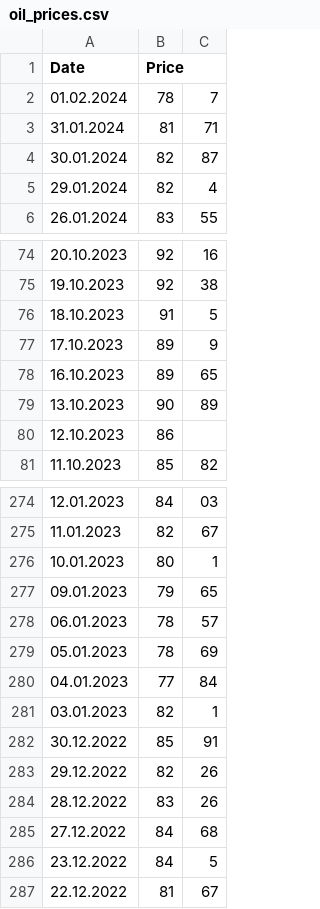
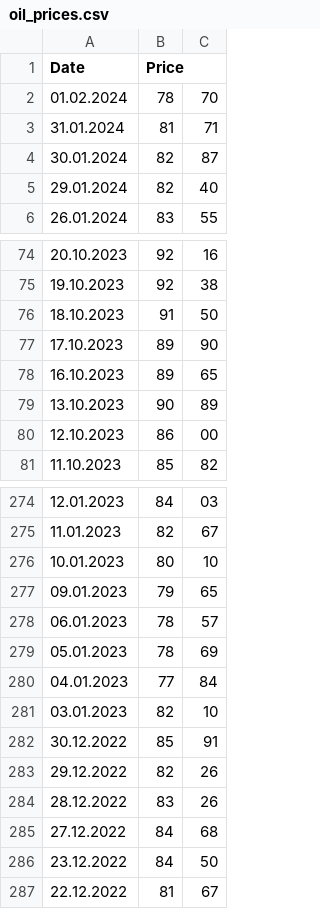
Before and after one commit to artemka1528/test, a CSV file: oil_prices.csv, drawn as a sheet; only a part is shown, gaps mark what is left out; the diff covers the shown part only.

```diff
--- a/oil_prices.csv
+++ b/oil_prices.csv
@@ -1,6 +1,6 @@
 Date,Price
-01.02.2024,78,7
+01.02.2024,78,70
 31.01.2024,81,71
 30.01.2024,82,87
-29.01.2024,82,4
+29.01.2024,82,40
 26.01.2024,83,55
@@ -75,7 +75,7 @@ Date,Price
 19.10.2023,92,38
-18.10.2023,91,5
-17.10.2023,89,9
+18.10.2023,91,50
+17.10.2023,89,90
 16.10.2023,89,65
 13.10.2023,90,89
-12.10.2023,86
+12.10.2023,86,00
 11.10.2023,85,82
@@ -275,3 +275,3 @@ Date,Price
 11.01.2023,82,67
-10.01.2023,80,1
+10.01.2023,80,10
 09.01.2023,79,65
@@ -280,3 +280,3 @@ Date,Price
 04.01.2023,77,84
-03.01.2023,82,1
+03.01.2023,82,10
 30.12.2022,85,91
@@ -285,3 +285,3 @@ Date,Price
 27.12.2022,84,68
-23.12.2022,84,5
+23.12.2022,84,50
 22.12.2022,81,67
```
Also changed, not shown: 49 edited cells elsewhere in this file.
